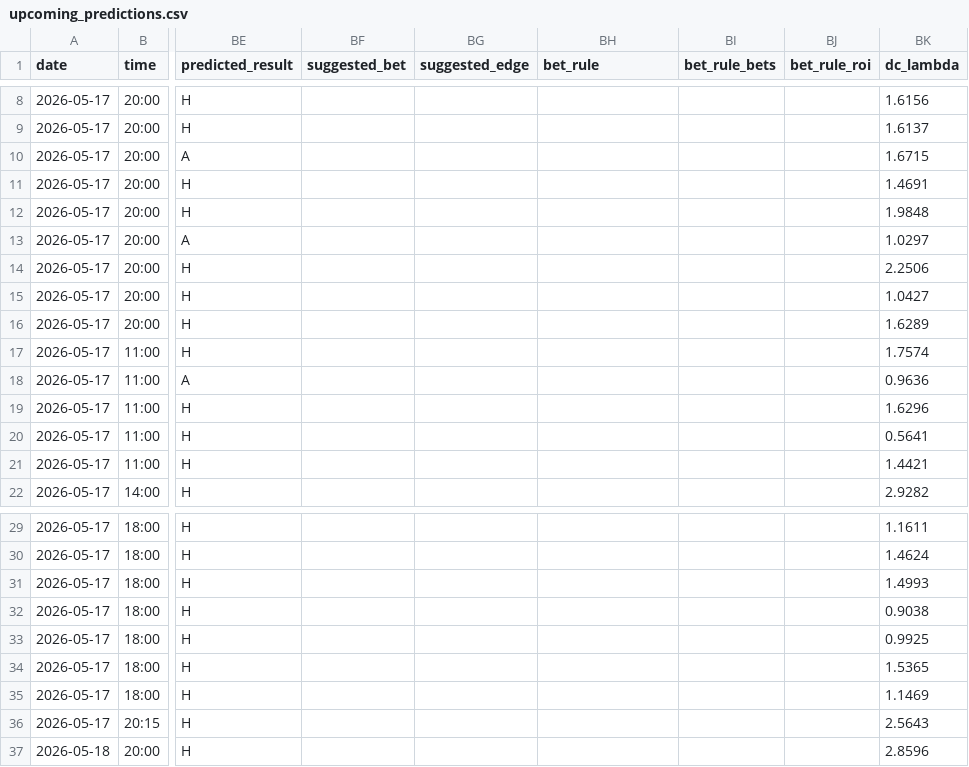
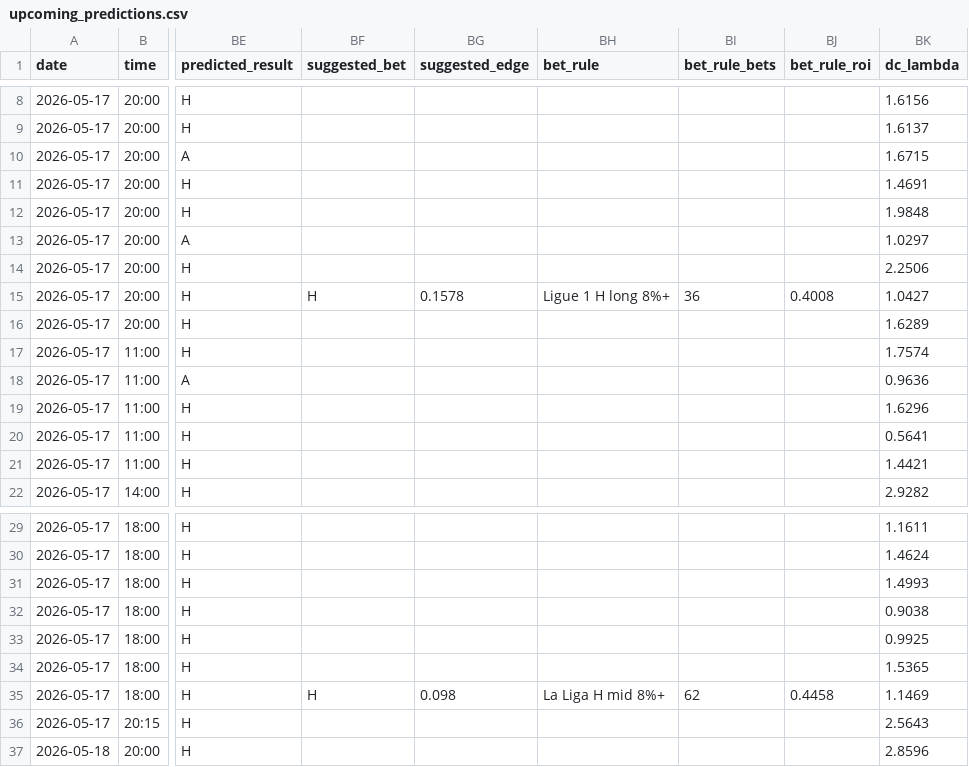
Before and after one commit to chocho1235/fc, a CSV file: football_ai_model/data/processed/upcoming_predictions.csv, drawn as a sheet; only a part is shown, gaps mark what is left out; the diff names each change by its address in the sheet, - before the commit and + after, or states it on an @@ line.

```diff
--- a/football_ai_model/data/processed/upcoming_predictions.csv
+++ b/football_ai_model/data/processed/upcoming_predictions.csv
-BF15 (suggested_bet): (empty)
+BF15 (suggested_bet): H
-BG15 (suggested_edge): (empty)
+BG15 (suggested_edge): 0.1578
-BH15 (bet_rule): (empty)
+BH15 (bet_rule): Ligue 1 H long 8%+
-BI15 (bet_rule_bets): (empty)
+BI15 (bet_rule_bets): 36
-BJ15 (bet_rule_roi): (empty)
+BJ15 (bet_rule_roi): 0.4008
-BF35 (suggested_bet): (empty)
+BF35 (suggested_bet): H
-BG35 (suggested_edge): (empty)
+BG35 (suggested_edge): 0.098
-BH35 (bet_rule): (empty)
+BH35 (bet_rule): La Liga H mid 8%+
-BI35 (bet_rule_bets): (empty)
+BI35 (bet_rule_bets): 62
-BJ35 (bet_rule_roi): (empty)
+BJ35 (bet_rule_roi): 0.4458
```
Also changed, not shown: 3 other files.
